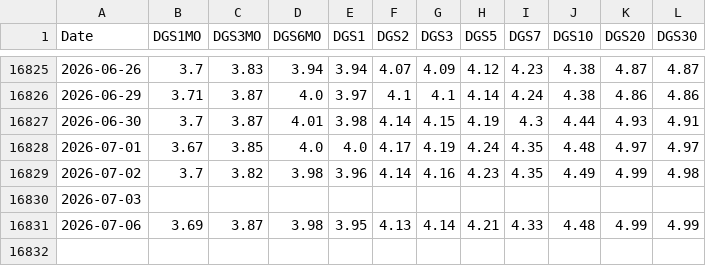
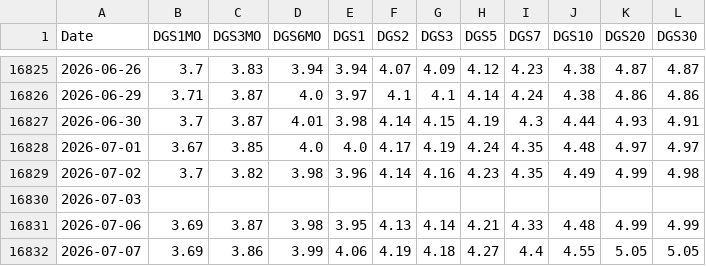
Before and after one commit to CSCoder33/Yield-Curve, a CSV file: data/treasury_yields.csv, drawn as a sheet; only a part is shown, gaps mark what is left out.

```diff
--- a/data/treasury_yields.csv
+++ b/data/treasury_yields.csv
@@ -16831 +16831,2 @@ Date,DGS1MO,DGS3MO,DGS6MO,DGS1,DGS2,DGS3,DGS5,DGS7,DGS10,DGS20,DGS30
 2026-07-06,3.69,3.87,3.98,3.95,4.13,4.14,4.21,4.33,4.48,4.99,4.99
+2026-07-07,3.69,3.86,3.99,4.06,4.19,4.18,4.27,4.4,4.55,5.05,5.05
```
Also changed, not shown: 2 other files.
